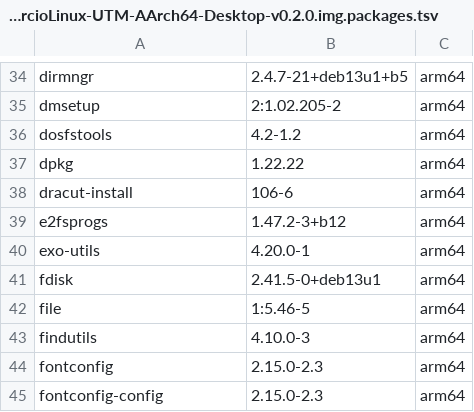
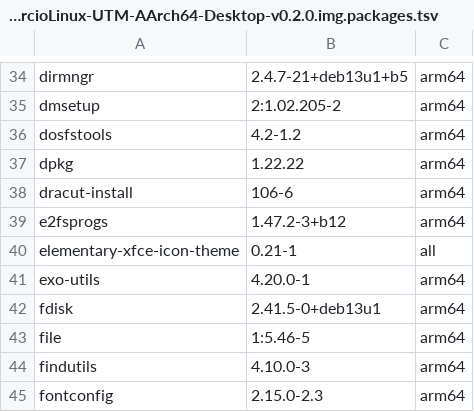
Before and after one commit to marciocezar/OSMarcioLinux, a TSV file: images/utm/OSMarcioLinux-UTM-AArch64-Desktop-v0.2.0.img.packages.tsv, drawn as a sheet; only a part is shown, gaps mark what is left out; the shorter side is filled out with more unchanged rows.

```diff
--- a/images/utm/OSMarcioLinux-UTM-AArch64-Desktop-v0.2.0.img.packages.tsv
+++ b/images/utm/OSMarcioLinux-UTM-AArch64-Desktop-v0.2.0.img.packages.tsv
@@ -39,2 +39,3 @@ dracut-install	106-6	arm64
 e2fsprogs	1.47.2-3+b12	arm64
+elementary-xfce-icon-theme	0.21-1	all
 exo-utils	4.20.0-1	arm64
```
Also changed, not shown: 52 other files.
